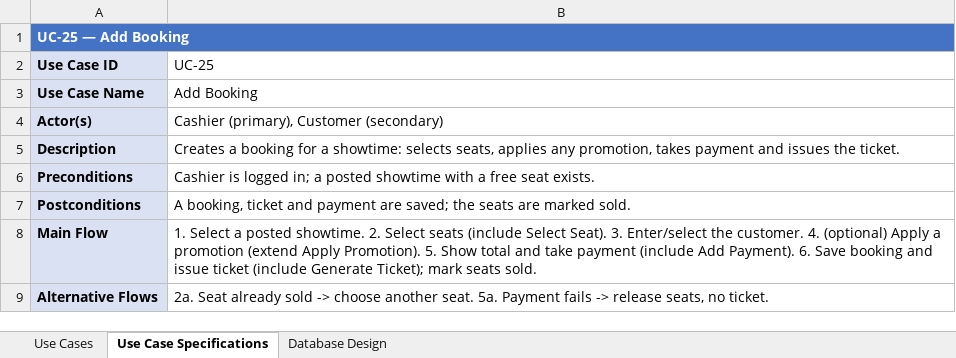
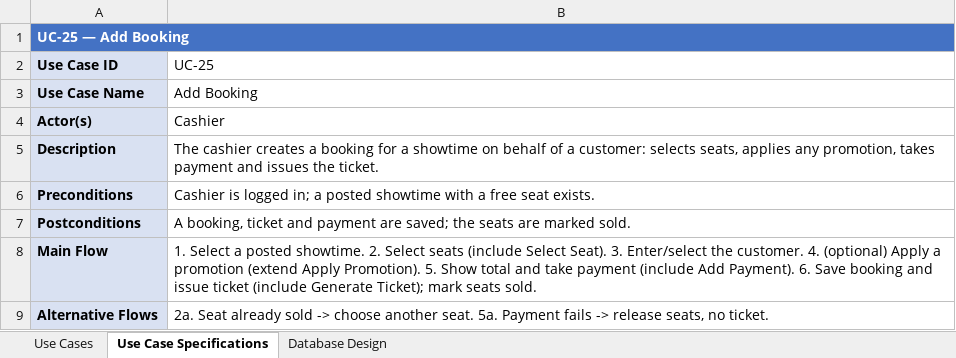
Before and after one commit to Rians11/modules_new, an Excel workbook: cinema-management-system-analysis/Cinema_Management_System.xlsx, sheet Use Case Specifications, drawn as a sheet; only a part is shown; values as stored, in another font and other column widths than the file's, no borders; the diff names each change by its address in the sheet, - before the commit and + after, or states it on an @@ line.

```diff
--- a/cinema-management-system-analysis/Cinema_Management_System.xlsx (sheet Use Case Specifications)
+++ b/cinema-management-system-analysis/Cinema_Management_System.xlsx (sheet Use Case Specifications)
-B4: Cashier (primary), Customer (secondary)
+B4: Cashier
-B5: Creates a booking for a showtime: selects seats,…
+B5: The cashier creates a booking for a showtime on behalf of a customer: selects seats,…
```
Also changed, not shown: sheet Use Cases, 3 other files.
